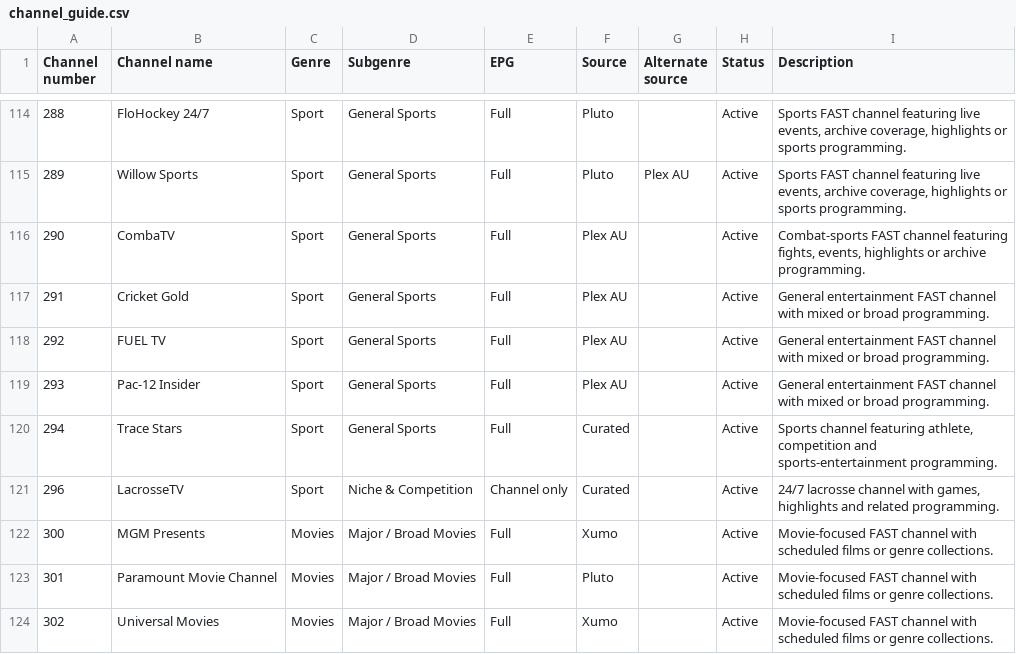
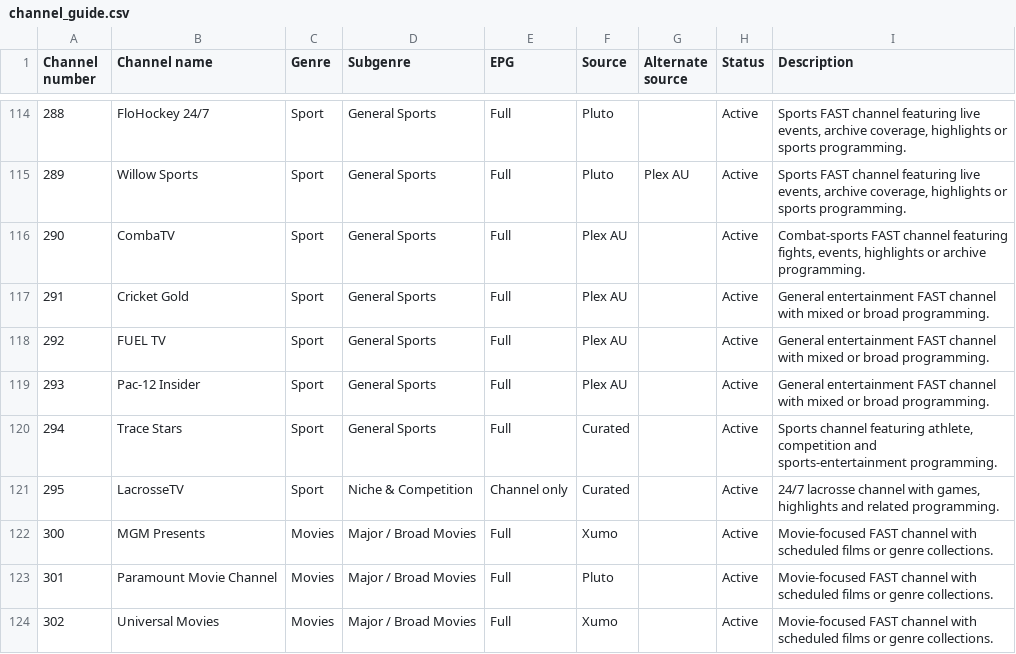
Before and after one commit to safetyblade/autv, a CSV file: channel_guide.csv, drawn as a sheet; only a part is shown, gaps mark what is left out.

Commit message:
data: close Sport numbering gap after SportsTVPlus removal

```diff
--- a/channel_guide.csv
+++ b/channel_guide.csv
@@ -120,3 +120,3 @@ Channel number,Channel name,Genre,Subgenre,EPG,Source,Alternate source,Status,De
 294,Trace Stars,Sport,General Sports,Full,Curated,,Active,"Sports channel featuring athlete, competition and sports-entertainment programming."
-296,LacrosseTV,Sport,Niche & Competition,Channel only,Curated,,Active,"24/7 lacrosse channel with games, highlights and related programming."
+295,LacrosseTV,Sport,Niche & Competition,Channel only,Curated,,Active,"24/7 lacrosse channel with games, highlights and related programming."
 300,MGM Presents,Movies,Major / Broad Movies,Full,Xumo,,Active,Movie-focused FAST channel with scheduled films or genre collections.
```
